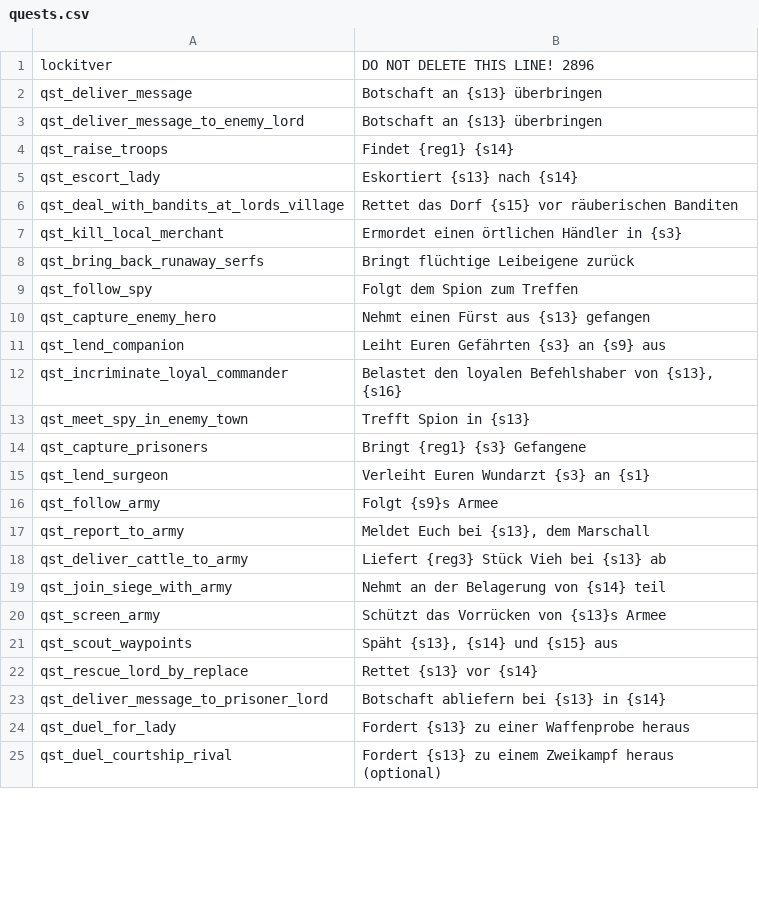
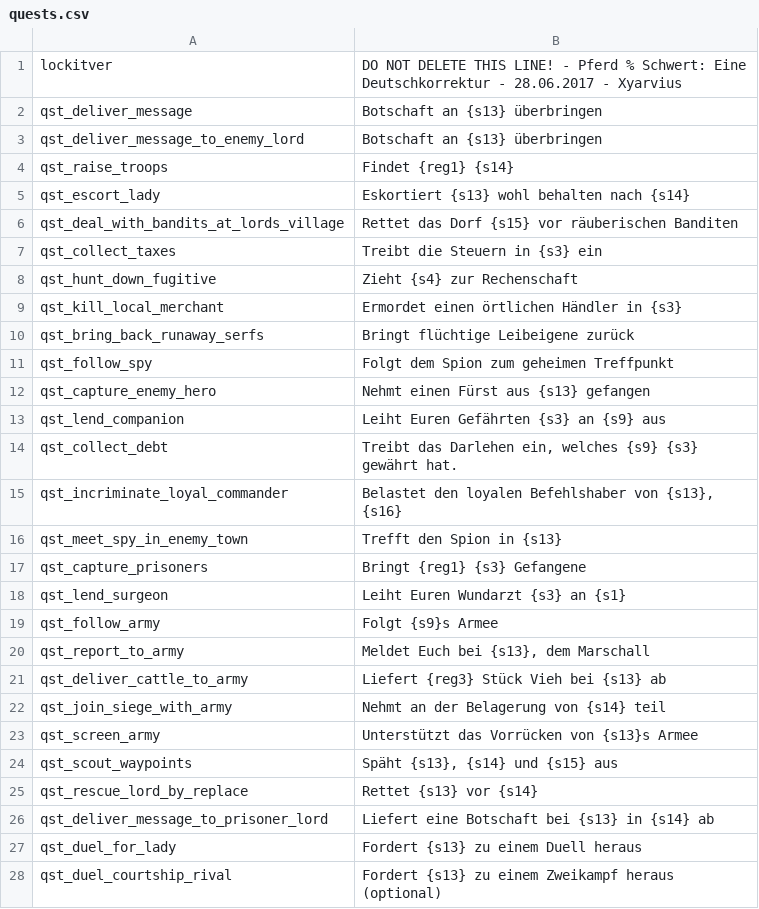
Before and after one commit to lefi7z/mbwarband_German, a CSV file: languages/de/quests.csv, drawn as a sheet; only a part is shown; the diff covers the shown part only.

```diff
--- a/languages/de/quests.csv
+++ b/languages/de/quests.csv
@@ -1,2 +1,2 @@
-lockitver|DO NOT DELETE THIS LINE! 2896
+lockitver|DO NOT DELETE THIS LINE! - Pferd % Schwert: Eine Deutschkorrektur - 28.06.2017 - Xyarvius
 qst_deliver_message|Botschaft an {s13} überbringen
@@ -4,13 +4,16 @@ qst_deliver_message_to_enemy_lord|Botschaft an {s13} überbringen
 qst_raise_troops|Findet {reg1} {s14}
-qst_escort_lady|Eskortiert {s13} nach {s14}
+qst_escort_lady|Eskortiert {s13} wohl behalten nach {s14}
 qst_deal_with_bandits_at_lords_village|Rettet das Dorf {s15} vor räuberischen Banditen
+qst_collect_taxes|Treibt die Steuern in {s3} ein
+qst_hunt_down_fugitive|Zieht {s4} zur Rechenschaft
 qst_kill_local_merchant|Ermordet einen örtlichen Händler in {s3}
 qst_bring_back_runaway_serfs|Bringt flüchtige Leibeigene zurück
-qst_follow_spy|Folgt dem Spion zum Treffen
+qst_follow_spy|Folgt dem Spion zum geheimen Treffpunkt
 qst_capture_enemy_hero|Nehmt einen Fürst aus {s13} gefangen
 qst_lend_companion|Leiht Euren Gefährten {s3} an {s9} aus
+qst_collect_debt|Treibt das Darlehen ein, welches {s9} {s3} gewährt hat.
 qst_incriminate_loyal_commander|Belastet den loyalen Befehlshaber von {s13}, {s16}
-qst_meet_spy_in_enemy_town|Trefft Spion in {s13}
+qst_meet_spy_in_enemy_town|Trefft den Spion in {s13}
 qst_capture_prisoners|Bringt {reg1} {s3} Gefangene
-qst_lend_surgeon|Verleiht Euren Wundarzt {s3} an {s1}
+qst_lend_surgeon|Leiht Euren Wundarzt {s3} an {s1}
 qst_follow_army|Folgt {s9}s Armee
@@ -19,7 +22,7 @@ qst_deliver_cattle_to_army|Liefert {reg3} Stück Vieh bei {s13} ab
 qst_join_siege_with_army|Nehmt an der Belagerung von {s14} teil
-qst_screen_army|Schützt das Vorrücken von {s13}s Armee
+qst_screen_army|Unterstützt das Vorrücken von {s13}s Armee
 qst_scout_waypoints|Späht {s13}, {s14} und {s15} aus
 qst_rescue_lord_by_replace|Rettet {s13} vor {s14}
-qst_deliver_message_to_prisoner_lord|Botschaft abliefern bei {s13} in {s14}
-qst_duel_for_lady|Fordert {s13} zu einer Waffenprobe heraus
+qst_deliver_message_to_prisoner_lord|Liefert eine Botschaft bei {s13} in {s14} ab
+qst_duel_for_lady|Fordert {s13} zu einem Duell heraus
 qst_duel_courtship_rival|Fordert {s13} zu einem Zweikampf heraus (optional)
```
Also changed, not shown: 11 edited cells elsewhere in this file, languages/de/game_menus.csv, languages/de/info_pages.csv, 10 other files.
